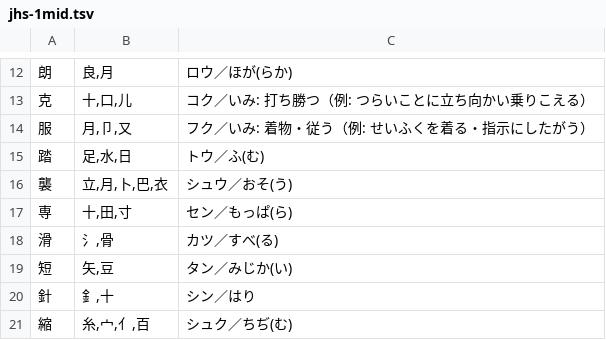
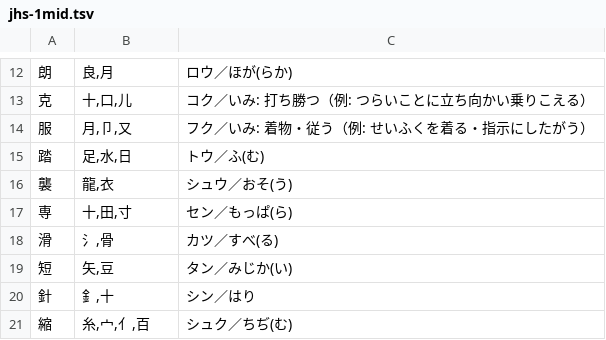
Before and after one commit to piggest/kanji-quiz, a TSV file: jhs-1mid.tsv, drawn as a sheet; only a part is shown, gaps mark what is left out.

```diff
--- a/jhs-1mid.tsv
+++ b/jhs-1mid.tsv
@@ -15,3 +15,3 @@
 踏	足,水,日	トウ／ふ(む)
-襲	立,月,卜,巴,衣	シュウ／おそ(う)
+襲	龍,衣	シュウ／おそ(う)
 専	十,田,寸	セン／もっぱ(ら)
```
